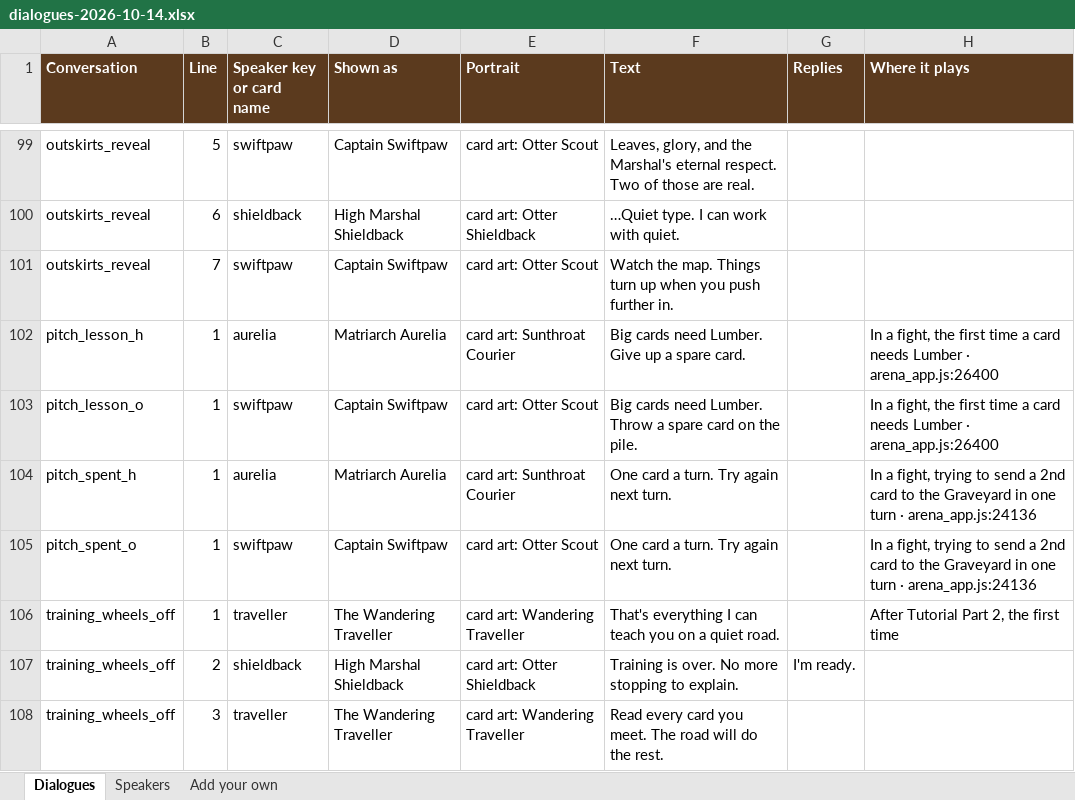
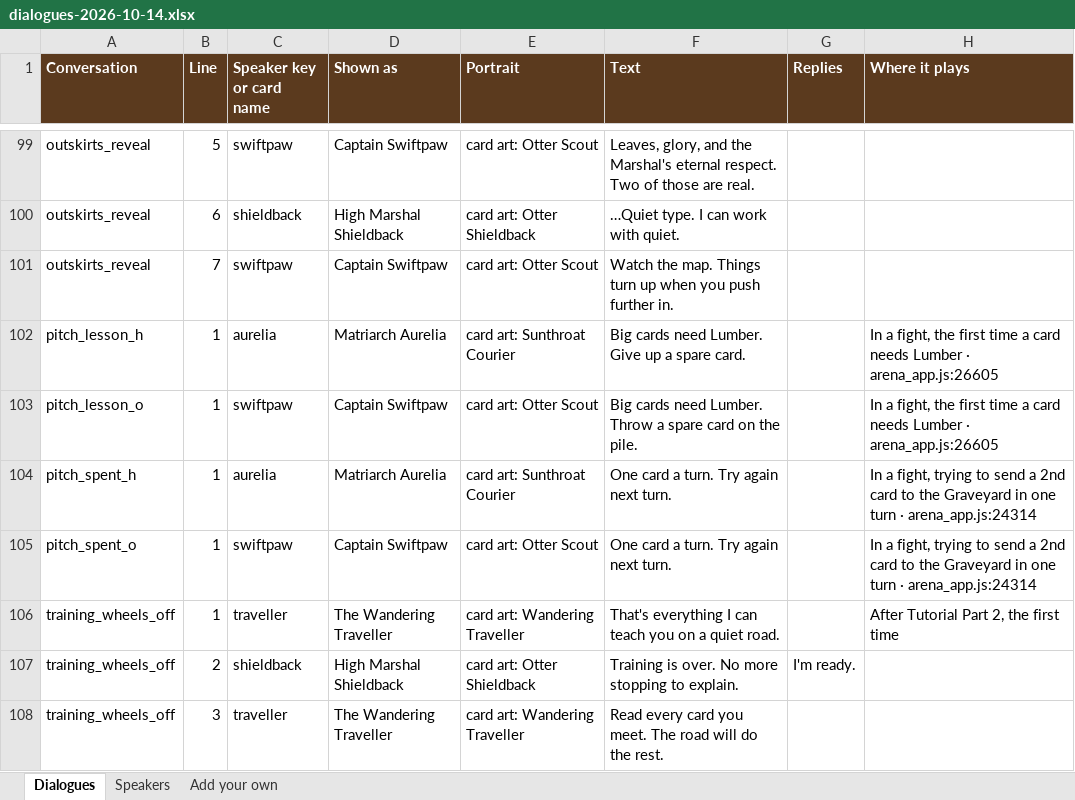
Before and after one commit to herougan/bramblewood-arena-game, an Excel workbook: docs/dialogues-2026-10-14.xlsx, sheet Dialogues, drawn as a sheet; only a part is shown, gaps mark what is left out; values as stored, in another font and other column widths than the file's, no borders; the diff covers the shown part only; the diff names each change by its address in the sheet, - before the commit and + after, or states it on an @@ line.

```diff
--- a/docs/dialogues-2026-10-14.xlsx (sheet Dialogues)
+++ b/docs/dialogues-2026-10-14.xlsx (sheet Dialogues)
-H102:H103 (Where it plays): …Lumber · arena_app.js:26400
+H102:H103 (Where it plays): …Lumber · arena_app.js:26605
-H104:H105 (Where it plays): …turn · arena_app.js:24136
+H104:H105 (Where it plays): …turn · arena_app.js:24314
```
Also changed, not shown: 8 edited cells elsewhere in this sheet, 3 other files.
